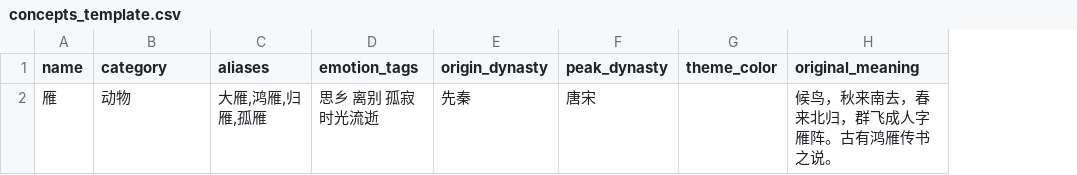
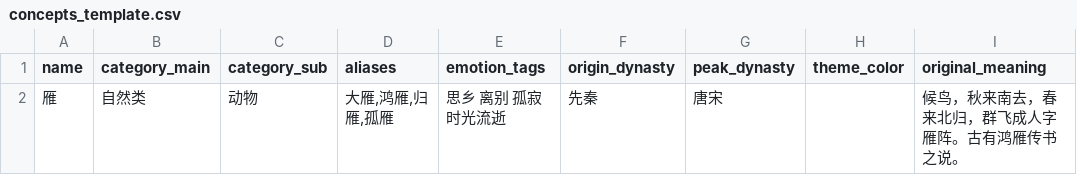
Before and after one commit to huke06/poetic-imagery, a CSV file: templates/concepts_template.csv, drawn as a sheet; only a part is shown; addresses are those after the commit; the diff names each change by its address in the sheet, - before the commit and + after, or states it on an @@ line.

```diff
--- a/templates/concepts_template.csv
+++ b/templates/concepts_template.csv
+column B (category_main), row 2: 自然类
-C1: category
+C1: category_sub
```
Also changed, not shown: backend/scripts/examples/poetries_sample.csv, templates/poetries_template.csv, 29 other files.
